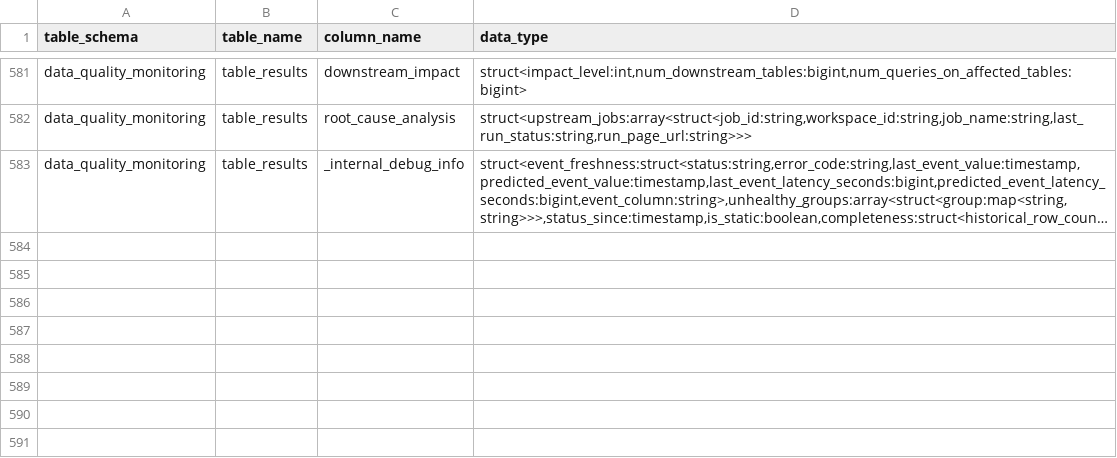
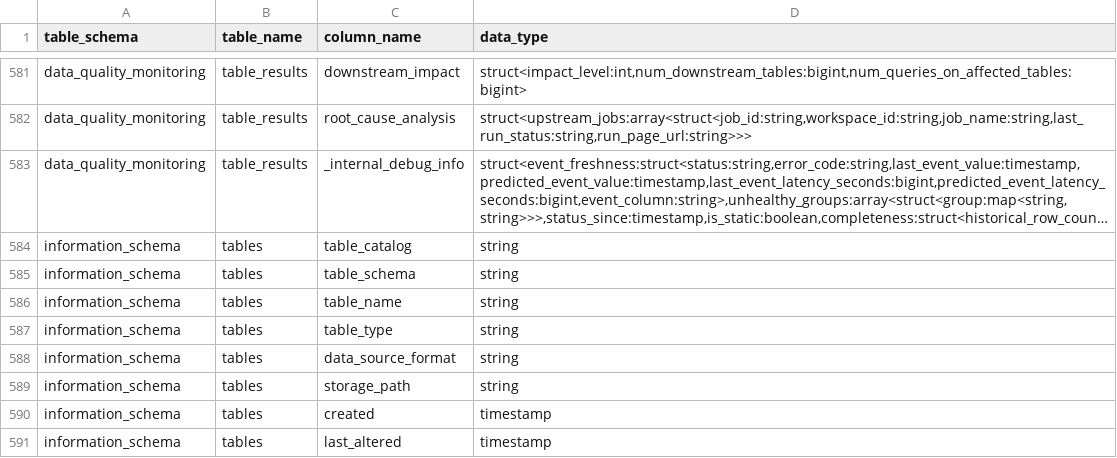
Before and after one commit to randypitcherii/shareables, a CSV file: databricks/demos/dbt/seeds/system_table_schema_contract.csv, drawn as a sheet; only a part is shown, gaps mark what is left out; long unchanged cells end in …; the diff names each change by its address in the sheet, - before the commit and + after, or states it on an @@ line.

```diff
--- a/databricks/demos/dbt/seeds/system_table_schema_contract.csv
+++ b/databricks/demos/dbt/seeds/system_table_schema_contract.csv
+row 584: information_schema | tables | table_catalog | string
+row 585: information_schema | tables | table_schema | string
+row 586: information_schema | tables | table_name | string
+row 587: information_schema | tables | table_type | string
+row 588: information_schema | tables | data_source_format | string
+row 589: information_schema | tables | storage_path | string
+row 590: information_schema | tables | created | timestamp
+row 591: information_schema | tables | last_altered | timestamp
```
Also changed, not shown: 45 other files.
